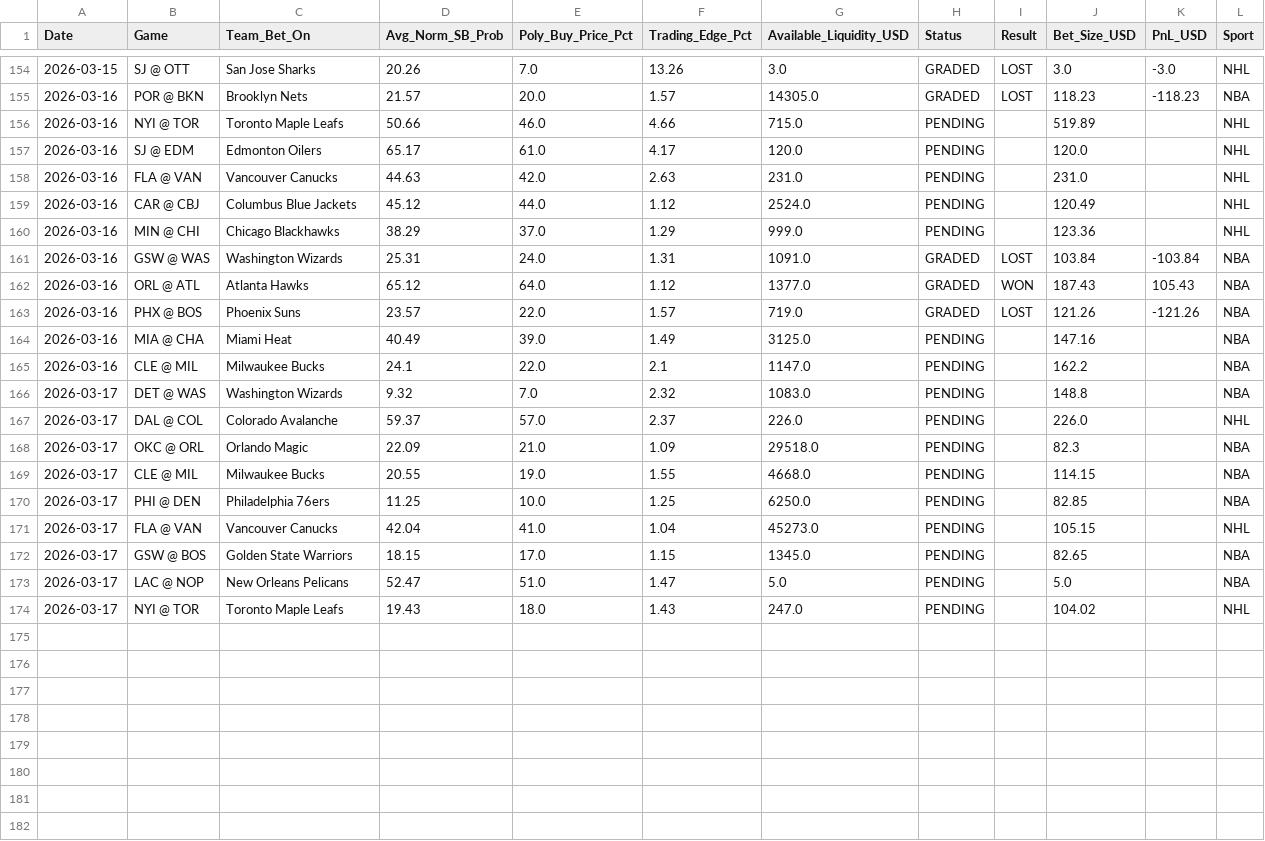
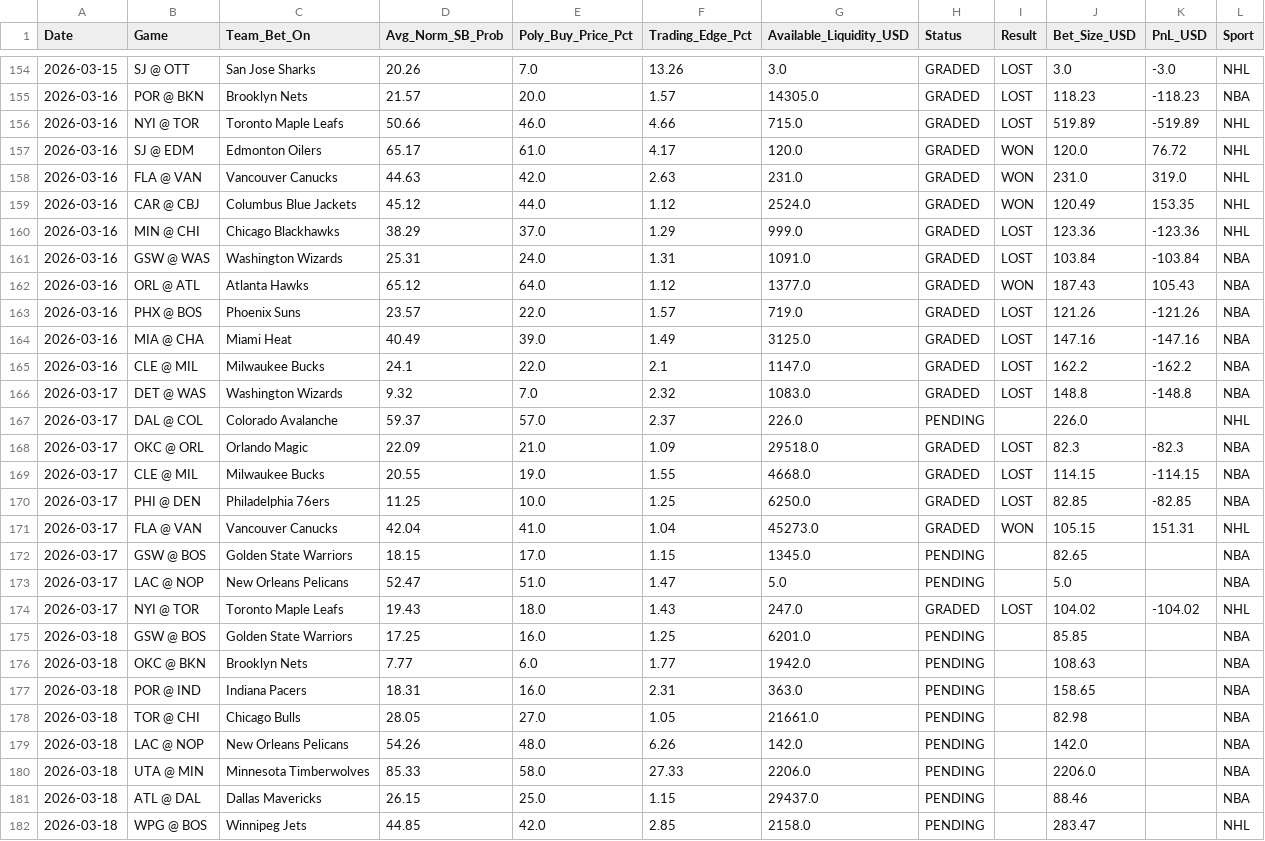
Before and after one commit to pmatorras/poly-bot, a CSV file: data/paper_trades.csv, drawn as a sheet; only a part is shown, gaps mark what is left out.

```diff
--- a/data/paper_trades.csv
+++ b/data/paper_trades.csv
@@ -155,7 +155,7 @@ Date,Game,Team_Bet_On,Avg_Norm_SB_Prob,Poly_Buy_Price_Pct,Trading_Edge_Pct,Avail
 2026-03-16,POR @ BKN,Brooklyn Nets,21.57,20.0,1.57,14305.0,GRADED,LOST,118.23,-118.23,NBA
-2026-03-16,NYI @ TOR,Toronto Maple Leafs,50.66,46.0,4.66,715.0,PENDING,,519.89,,NHL
-2026-03-16,SJ @ EDM,Edmonton Oilers,65.17,61.0,4.17,120.0,PENDING,,120.0,,NHL
-2026-03-16,FLA @ VAN,Vancouver Canucks,44.63,42.0,2.63,231.0,PENDING,,231.0,,NHL
-2026-03-16,CAR @ CBJ,Columbus Blue Jackets,45.12,44.0,1.12,2524.0,PENDING,,120.49,,NHL
-2026-03-16,MIN @ CHI,Chicago Blackhawks,38.29,37.0,1.29,999.0,PENDING,,123.36,,NHL
+2026-03-16,NYI @ TOR,Toronto Maple Leafs,50.66,46.0,4.66,715.0,GRADED,LOST,519.89,-519.89,NHL
+2026-03-16,SJ @ EDM,Edmonton Oilers,65.17,61.0,4.17,120.0,GRADED,WON,120.0,76.72,NHL
+2026-03-16,FLA @ VAN,Vancouver Canucks,44.63,42.0,2.63,231.0,GRADED,WON,231.0,319.0,NHL
+2026-03-16,CAR @ CBJ,Columbus Blue Jackets,45.12,44.0,1.12,2524.0,GRADED,WON,120.49,153.35,NHL
+2026-03-16,MIN @ CHI,Chicago Blackhawks,38.29,37.0,1.29,999.0,GRADED,LOST,123.36,-123.36,NHL
 2026-03-16,GSW @ WAS,Washington Wizards,25.31,24.0,1.31,1091.0,GRADED,LOST,103.84,-103.84,NBA
@@ -163,12 +163,20 @@ Date,Game,Team_Bet_On,Avg_Norm_SB_Prob,Poly_Buy_Price_Pct,Trading_Edge_Pct,Avail
 2026-03-16,PHX @ BOS,Phoenix Suns,23.57,22.0,1.57,719.0,GRADED,LOST,121.26,-121.26,NBA
-2026-03-16,MIA @ CHA,Miami Heat,40.49,39.0,1.49,3125.0,PENDING,,147.16,,NBA
-2026-03-16,CLE @ MIL,Milwaukee Bucks,24.1,22.0,2.1,1147.0,PENDING,,162.2,,NBA
-2026-03-17,DET @ WAS,Washington Wizards,9.32,7.0,2.32,1083.0,PENDING,,148.8,,NBA
+2026-03-16,MIA @ CHA,Miami Heat,40.49,39.0,1.49,3125.0,GRADED,LOST,147.16,-147.16,NBA
+2026-03-16,CLE @ MIL,Milwaukee Bucks,24.1,22.0,2.1,1147.0,GRADED,LOST,162.2,-162.2,NBA
+2026-03-17,DET @ WAS,Washington Wizards,9.32,7.0,2.32,1083.0,GRADED,LOST,148.8,-148.8,NBA
 2026-03-17,DAL @ COL,Colorado Avalanche,59.37,57.0,2.37,226.0,PENDING,,226.0,,NHL
-2026-03-17,OKC @ ORL,Orlando Magic,22.09,21.0,1.09,29518.0,PENDING,,82.3,,NBA
-2026-03-17,CLE @ MIL,Milwaukee Bucks,20.55,19.0,1.55,4668.0,PENDING,,114.15,,NBA
-2026-03-17,PHI @ DEN,Philadelphia 76ers,11.25,10.0,1.25,6250.0,PENDING,,82.85,,NBA
-2026-03-17,FLA @ VAN,Vancouver Canucks,42.04,41.0,1.04,45273.0,PENDING,,105.15,,NHL
+2026-03-17,OKC @ ORL,Orlando Magic,22.09,21.0,1.09,29518.0,GRADED,LOST,82.3,-82.3,NBA
+2026-03-17,CLE @ MIL,Milwaukee Bucks,20.55,19.0,1.55,4668.0,GRADED,LOST,114.15,-114.15,NBA
+2026-03-17,PHI @ DEN,Philadelphia 76ers,11.25,10.0,1.25,6250.0,GRADED,LOST,82.85,-82.85,NBA
+2026-03-17,FLA @ VAN,Vancouver Canucks,42.04,41.0,1.04,45273.0,GRADED,WON,105.15,151.31,NHL
 2026-03-17,GSW @ BOS,Golden State Warriors,18.15,17.0,1.15,1345.0,PENDING,,82.65,,NBA
 2026-03-17,LAC @ NOP,New Orleans Pelicans,52.47,51.0,1.47,5.0,PENDING,,5.0,,NBA
-2026-03-17,NYI @ TOR,Toronto Maple Leafs,19.43,18.0,1.43,247.0,PENDING,,104.02,,NHL
+2026-03-17,NYI @ TOR,Toronto Maple Leafs,19.43,18.0,1.43,247.0,GRADED,LOST,104.02,-104.02,NHL
+2026-03-18,GSW @ BOS,Golden State Warriors,17.25,16.0,1.25,6201.0,PENDING,,85.85,,NBA
+2026-03-18,OKC @ BKN,Brooklyn Nets,7.77,6.0,1.77,1942.0,PENDING,,108.63,,NBA
+2026-03-18,POR @ IND,Indiana Pacers,18.31,16.0,2.31,363.0,PENDING,,158.65,,NBA
+2026-03-18,TOR @ CHI,Chicago Bulls,28.05,27.0,1.05,21661.0,PENDING,,82.98,,NBA
+2026-03-18,LAC @ NOP,New Orleans Pelicans,54.26,48.0,6.26,142.0,PENDING,,142.0,,NBA
+2026-03-18,UTA @ MIN,Minnesota Timberwolves,85.33,58.0,27.33,2206.0,PENDING,,2206.0,,NBA
+2026-03-18,ATL @ DAL,Dallas Mavericks,26.15,25.0,1.15,29437.0,PENDING,,88.46,,NBA
+2026-03-18,WPG @ BOS,Winnipeg Jets,44.85,42.0,2.85,2158.0,PENDING,,283.47,,NHL
```
